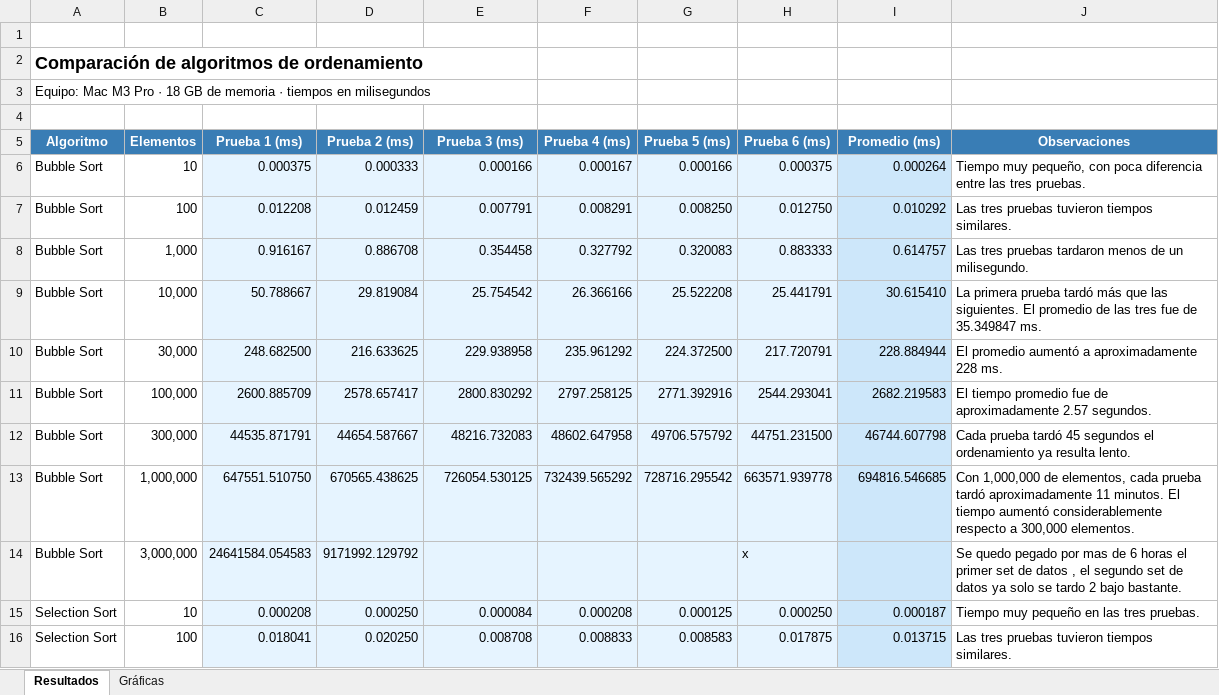
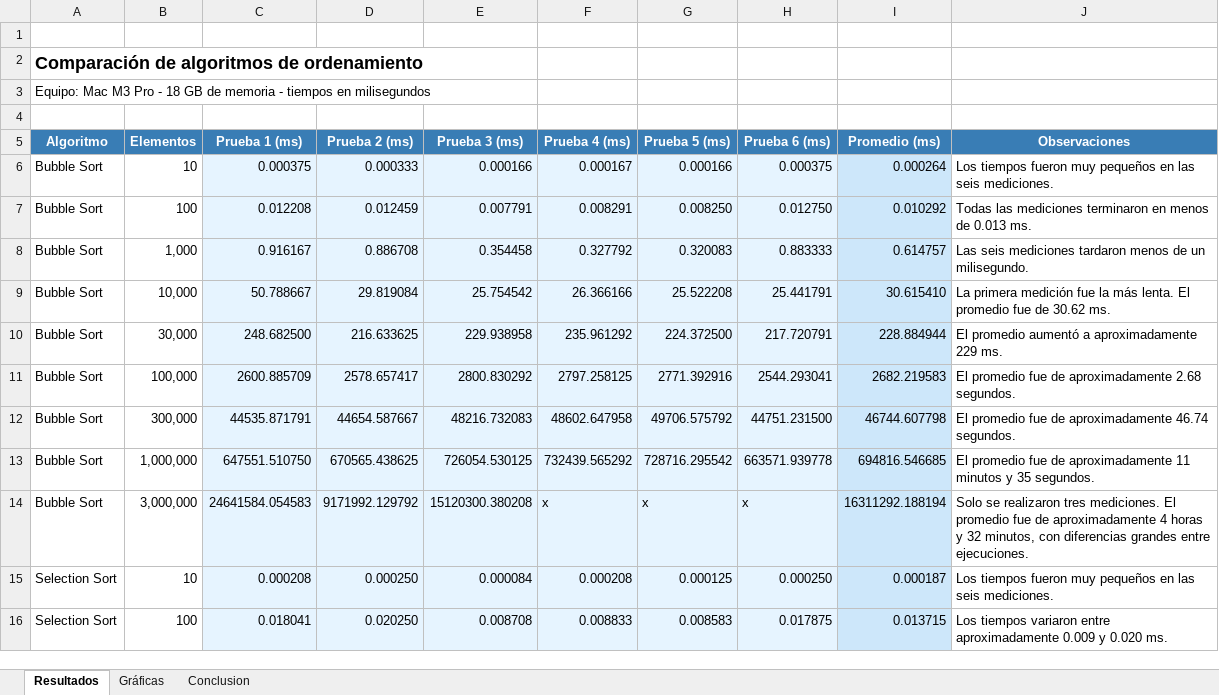
Before and after one commit to Reyesalv20/AlgoritmosOrdenamiento, an Excel workbook: Registro_ordenamientos.xlsx, sheet Resultados, drawn as a sheet; only a part is shown; values as stored, in another font and other column widths than the file's, no borders; the diff covers the shown part only; the diff names each change by its address in the sheet, - before the commit and + after, or states it on an @@ line.

Commit message:
Agregar registro de tiempos y gráficas comparativas de ordenamiento
- Registrar las mediciones de los seis algoritmos para tamaños de 10 a 3,000,000 de elementos.
- Calcular los promedios de las mediciones disponibles.
- Incluir observaciones sobre los tiempos obtenidos.

```diff
--- a/Registro_ordenamientos.xlsx (sheet Resultados)
+++ b/Registro_ordenamientos.xlsx (sheet Resultados)
+sheet tab: Conclusion
-A3 (Algoritmo): …M3 Pro · 18 GB de memoria · tiempos en…
+A3 (Algoritmo): …M3 Pro - 18 GB de memoria - tiempos en…
-J6 (Observaciones): Tiempo muy pequeño, con poca diferencia entre las tres pruebas.
+J6 (Observaciones): Los tiempos fueron muy pequeños en las seis mediciones.
-J7 (Observaciones): Las tres pruebas tuvieron tiempos similares.
+J7 (Observaciones): Todas las mediciones terminaron en menos de 0.013 ms.
-J8 (Observaciones): Las tres pruebas tardaron menos…
+J8 (Observaciones): Las seis mediciones tardaron menos…
-J9 (Observaciones): La primera prueba tardó más que las siguientes. El promedio de las tres fue de 35.349847 ms.
+J9 (Observaciones): La primera medición fue la más lenta. El promedio fue de 30.62 ms.
-J10 (Observaciones): El promedio aumentó a aproximadamente 228 ms.
+J10 (Observaciones): El promedio aumentó a aproximadamente 229 ms.
-J11 (Observaciones): El tiempo promedio fue de aproximadamente 2.57 segundos.
+J11 (Observaciones): El promedio fue de aproximadamente 2.68 segundos.
-J12 (Observaciones): Cada prueba tardó 45 segundos el ordenamiento ya resulta lento.
+J12 (Observaciones): El promedio fue de aproximadamente 46.74 segundos.
-J13 (Observaciones): Con 1,000,000 de elementos, cada prueba tardó aproximadamente 11 minutos. El tiempo aumentó considerablemente respecto a 300,000 elementos.
+J13 (Observaciones): El promedio fue de aproximadamente 11 minutos y 35 segundos.
-E14 (Prueba 3 (ms)): (empty)
+E14 (Prueba 3 (ms)): 15120300.380208
-F14 (Prueba 4 (ms)): (empty)
+F14 (Prueba 4 (ms)): x
-G14 (Prueba 5 (ms)): (empty)
+G14 (Prueba 5 (ms)): x
-I14 (Promedio (ms)): (empty)
+I14 (Promedio (ms)): 16311292.188194
-J14 (Observaciones): Se quedo pegado por mas de 6 horas el primer set de datos , el segundo set de datos ya solo se tardo 2 bajo bastante.
+J14 (Observaciones): Solo se realizaron tres mediciones. El promedio fue de aproximadamente 4 horas y 32 minutos, con diferencias grandes entre ejecuciones.
-J15 (Observaciones): Tiempo muy pequeño en las tres pruebas.
+J15 (Observaciones): Los tiempos fueron muy pequeños en las seis mediciones.
-J16 (Observaciones): Las tres pruebas tuvieron tiempos similares.
+J16 (Observaciones): Los tiempos variaron entre aproximadamente 0.009 y 0.020 ms.
```
Also changed, not shown: 22 edited cells elsewhere in this sheet, sheet Gráficas, charts or pictures.
